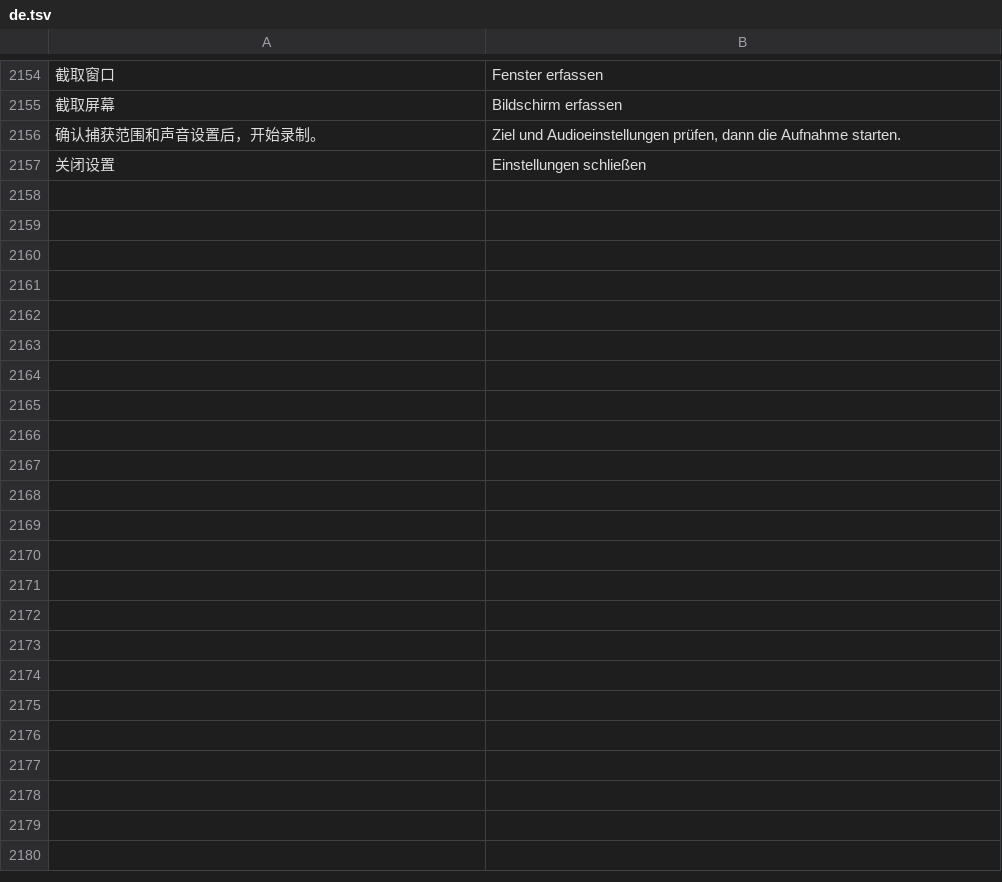
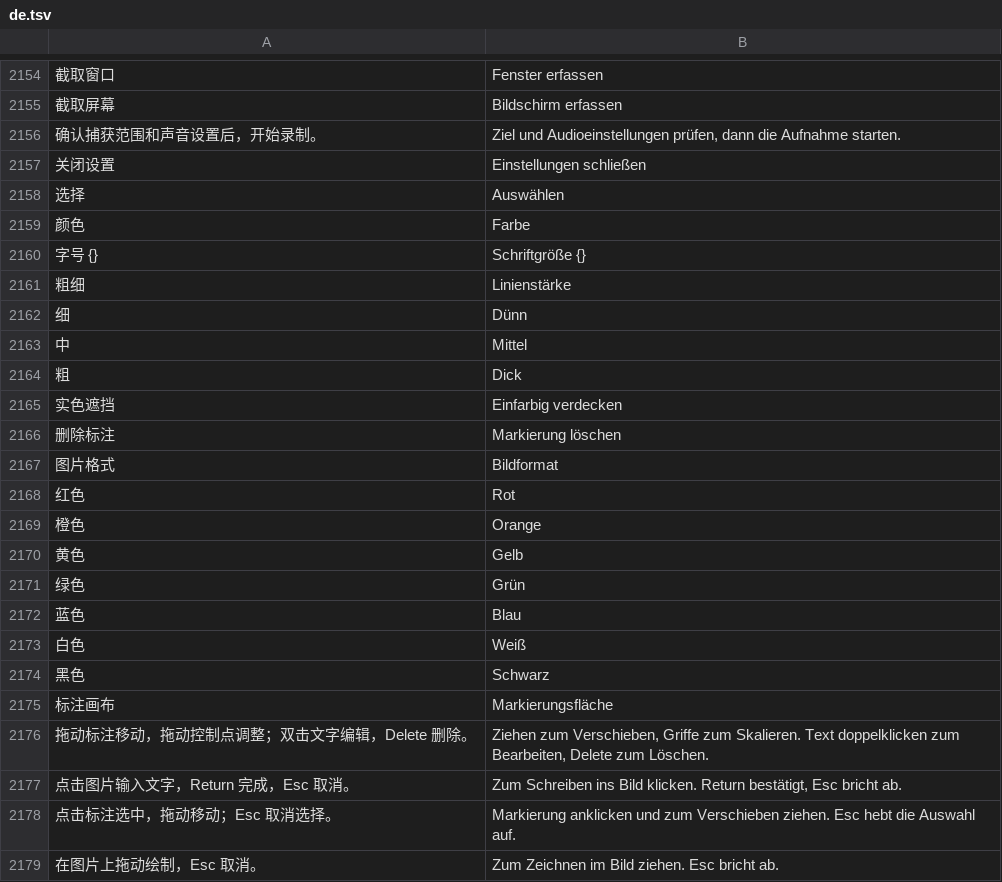
Before and after one commit to ysicing/XStats, a TSV file: Packages/XStatsKit/Sources/Localization/Resources/de.tsv, drawn as a sheet; only a part is shown, gaps mark what is left out; the diff names each change by its address in the sheet, - before the commit and + after, or states it on an @@ line.

```diff
--- a/Packages/XStatsKit/Sources/Localization/Resources/de.tsv
+++ b/Packages/XStatsKit/Sources/Localization/Resources/de.tsv
+row 2158: 选择 | Auswählen
+row 2159: 颜色 | Farbe
+row 2160: 字号 {} | Schriftgröße {}
+row 2161: 粗细 | Linienstärke
+row 2162: 细 | Dünn
+row 2163: 中 | Mittel
+row 2164: 粗 | Dick
+row 2165: 实色遮挡 | Einfarbig verdecken
+row 2166: 删除标注 | Markierung löschen
+row 2167: 图片格式 | Bildformat
+row 2168: 红色 | Rot
+row 2169: 橙色 | Orange
+row 2170: 黄色 | Gelb
+row 2171: 绿色 | Grün
+row 2172: 蓝色 | Blau
+row 2173: 白色 | Weiß
+row 2174: 黑色 | Schwarz
+row 2175: 标注画布 | Markierungsfläche
+row 2176: 拖动标注移动，拖动控制点调整；双击文字编辑，Delete 删除。 | Ziehen zum Verschieben, Griffe zum Skalieren. Text doppelklicken zum Bearbeiten, Delete zum Löschen.
+row 2177: 点击图片输入文字，Return 完成，Esc 取消。 | Zum Schreiben ins Bild klicken. Return bestätigt, Esc bricht ab.
+row 2178: 点击标注选中，拖动移动；Esc 取消选择。 | Markierung anklicken und zum Verschieben ziehen. Esc hebt die Auswahl auf.
+row 2179: 在图片上拖动绘制，Esc 取消。 | Zum Zeichnen im Bild ziehen. Esc bricht ab.
```
Also changed, not shown: Packages/XStatsKit/Sources/Localization/Resources/ar.tsv, Packages/XStatsKit/Sources/Localization/Resources/es.tsv, 13 other files.
